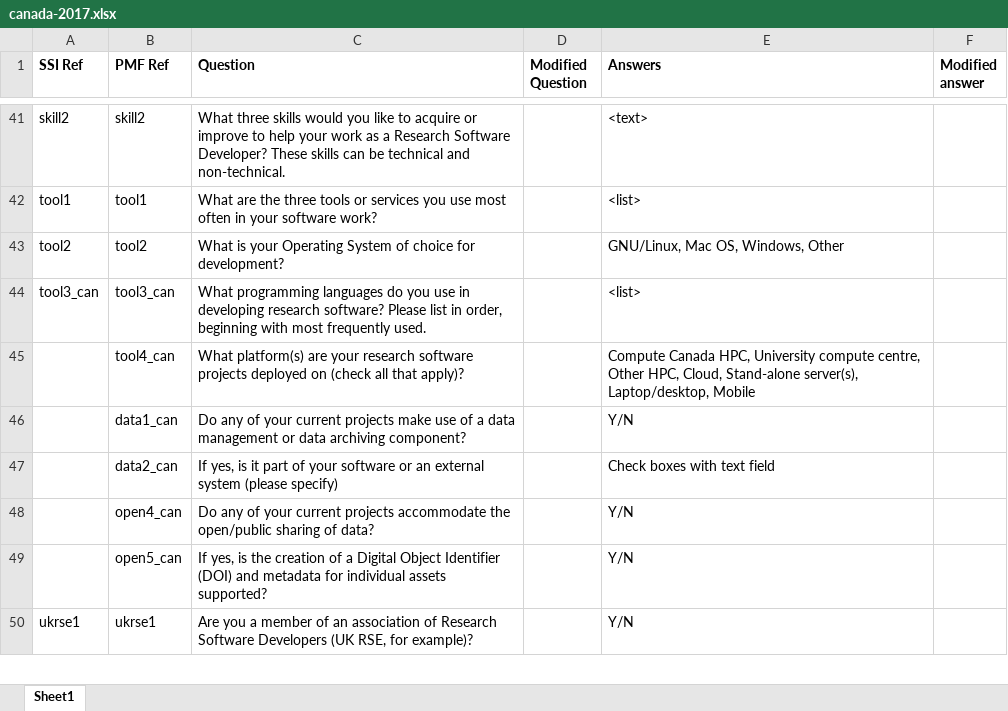
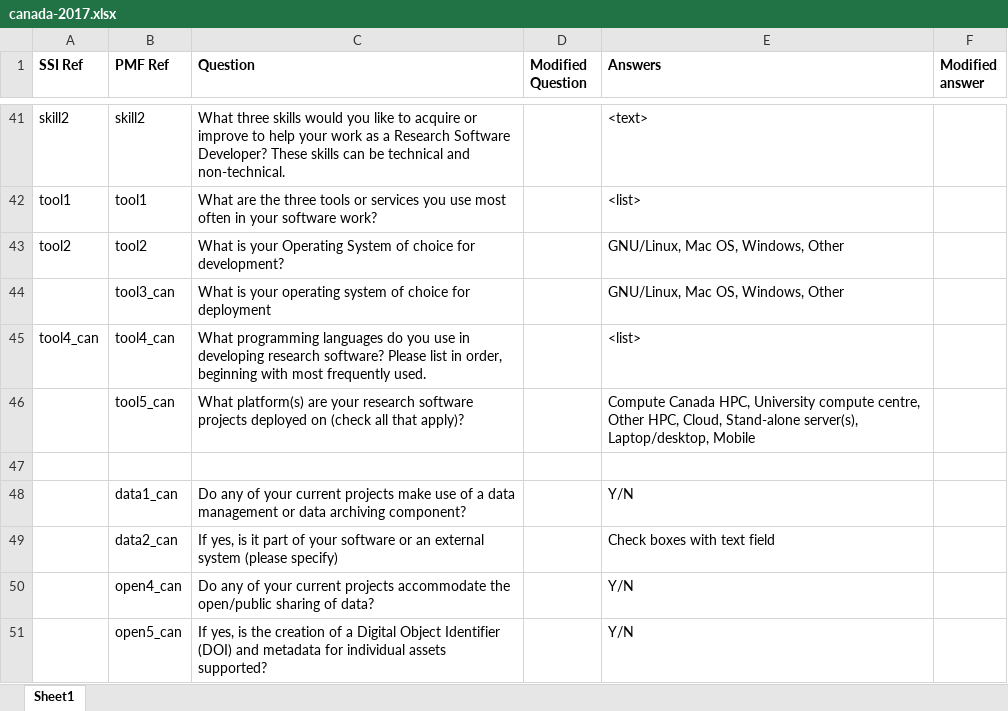
Before and after one commit to softwaresaved/international-survey, an Excel workbook: canada-2017.xlsx, sheet Sheet1, drawn as a sheet; only a part is shown, gaps mark what is left out; the shorter side is filled out with more unchanged rows; values as stored, in another font and other column widths than the file's, no borders; addresses are those after the commit; the diff names each change by its address in the sheet, - before the commit and + after, or states it on an @@ line.

Commit message:
Added the missing question - tool3_can and shift the tag name in uk-217 to tool4_can

```diff
--- a/canada-2017.xlsx (sheet Sheet1)
+++ b/canada-2017.xlsx (sheet Sheet1)
-A44 (SSI Ref): tool3_can
+A44 (SSI Ref): (empty)
-C44 (Question): What programming languages do you use in developing research software? Please list in order, beginning with most frequently used.
+C44 (Question): What is your operating system of choice for deployment
-E44 (Answers): <list>
+E44 (Answers): GNU/Linux, Mac OS, Windows, Other
+row 45: tool4_can | tool4_can | What programming languages do you use in developing research software? Please list in order, beginning with most frequently used. |  | <list>
-B46 (PMF Ref): tool4_can
+B46 (PMF Ref): tool5_can
+row 47: (empty)
```
Also changed, not shown: uk-2017.xlsx.
